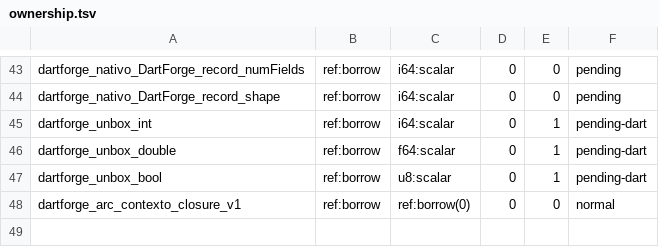
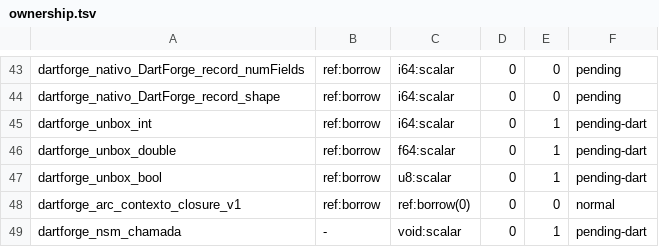
Before and after one commit to insinfo/dartforge, a TSV file: crates/runtime/ownership.tsv, drawn as a sheet; only a part is shown, gaps mark what is left out; the diff names each change by its address in the sheet, - before the commit and + after, or states it on an @@ line.

Commit message:
Explicita pendência e cleanup ARC na chamada inválida de closure

```diff
--- a/crates/runtime/ownership.tsv
+++ b/crates/runtime/ownership.tsv
+row 49: dartforge_nsm_chamada | - | void:scalar | 0 | 1 | pending-dart
```
Also changed, not shown: 4 other files.
